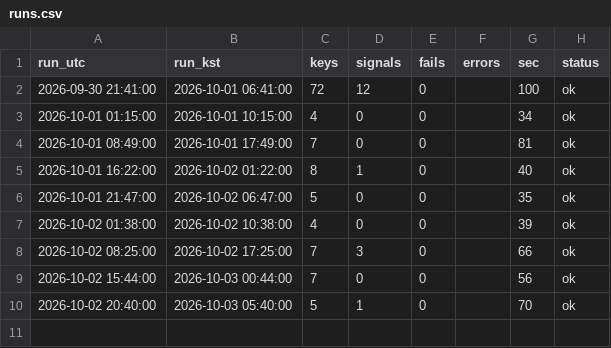
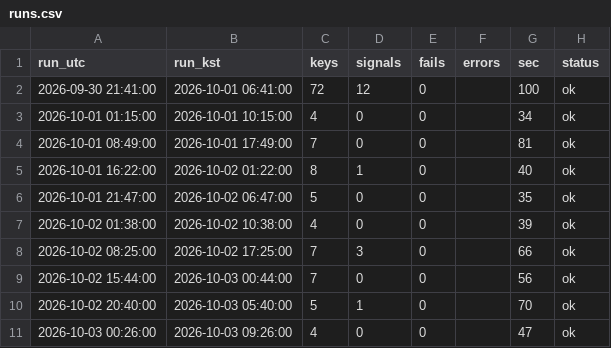
Before and after one commit to antman8422-alt/coin-forward, a CSV file: data/runs.csv, drawn as a sheet; the diff names each change by its address in the sheet, - before the commit and + after, or states it on an @@ line.

```diff
--- a/data/runs.csv
+++ b/data/runs.csv
+row 11: 2026-10-03 00:26:00 | 2026-10-03 09:26:00 | 4 | 0 | 0 |  | 47 | ok
```
Also changed, not shown: data/regime.csv, 2 other files.
